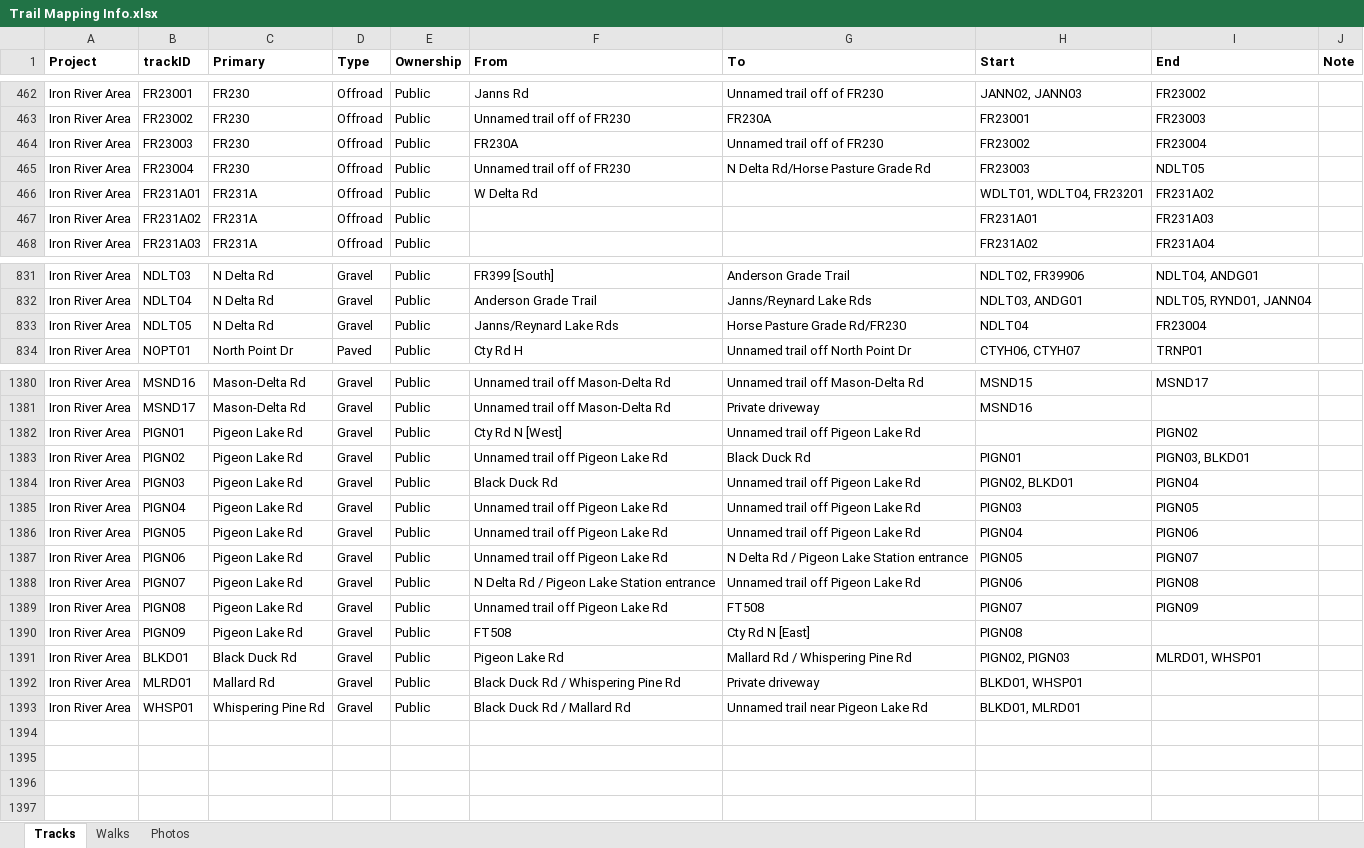
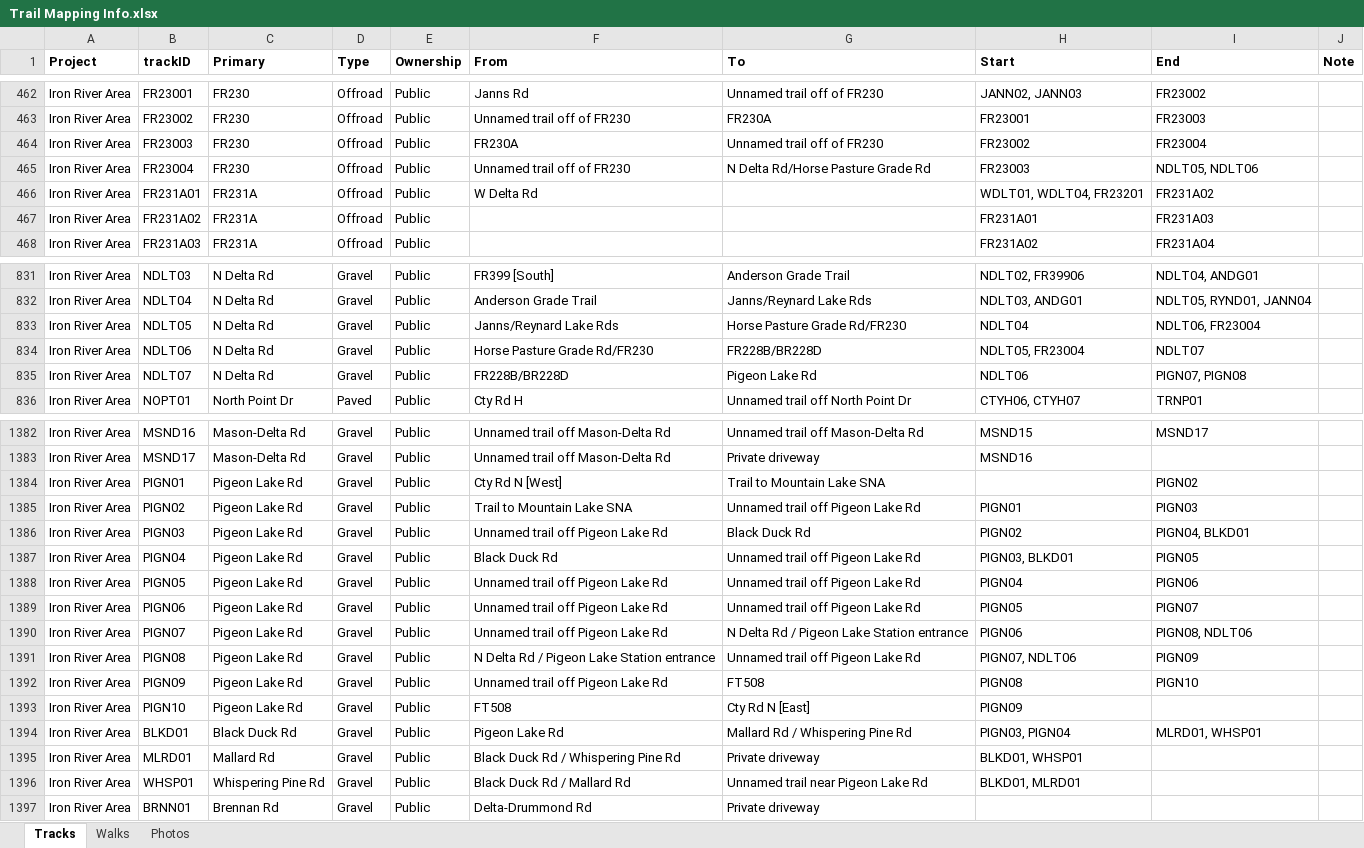
Before and after one commit to droglenc/MAPPING, an Excel workbook: Data/Trail Mapping Info.xlsx, sheet Tracks, drawn as a sheet; only a part is shown, gaps mark what is left out; values as stored, in another font and other column widths than the file's, no borders; addresses are those after the commit; the diff names each change by its address in the sheet, - before the commit and + after, or states it on an @@ line.

```diff
--- a/Data/Trail Mapping Info.xlsx (sheet Tracks)
+++ b/Data/Trail Mapping Info.xlsx (sheet Tracks)
-I465 (End): NDLT05
+I465 (End): NDLT05, NDLT06
-I833 (End): FR23004
+I833 (End): NDLT06, FR23004
+row 834: Iron River Area | NDLT06 | N Delta Rd | Gravel | Public | Horse Pasture Grade Rd/FR230 | FR228B/BR228D | NDLT05, FR23004 | NDLT07
+row 835: Iron River Area | NDLT07 | N Delta Rd | Gravel | Public | FR228B/BR228D | Pigeon Lake Rd | NDLT06 | PIGN07, PIGN08
-G1384 (To): Unnamed trail off Pigeon Lake Rd
+G1384 (To): Trail to Mountain Lake SNA
-F1385 (From): Unnamed trail off Pigeon Lake Rd
+F1385 (From): Trail to Mountain Lake SNA
-G1385 (To): Black Duck Rd
+G1385 (To): Unnamed trail off Pigeon Lake Rd
-I1385 (End): PIGN03, BLKD01
+I1385 (End): PIGN03
-F1386 (From): Black Duck Rd
+F1386 (From): Unnamed trail off Pigeon Lake Rd
-G1386 (To): Unnamed trail off Pigeon Lake Rd
+G1386 (To): Black Duck Rd
-H1386 (Start): PIGN02, BLKD01
+H1386 (Start): PIGN02
-I1386 (End): PIGN04
+I1386 (End): PIGN04, BLKD01
-F1387 (From): Unnamed trail off Pigeon Lake Rd
+F1387 (From): Black Duck Rd
-H1387 (Start): PIGN03
+H1387 (Start): PIGN03, BLKD01
-G1389 (To): N Delta Rd / Pigeon Lake Station entrance
+G1389 (To): Unnamed trail off Pigeon Lake Rd
-F1390 (From): N Delta Rd / Pigeon Lake Station entrance
+F1390 (From): Unnamed trail off Pigeon Lake Rd
-G1390 (To): Unnamed trail off Pigeon Lake Rd
+G1390 (To): N Delta Rd / Pigeon Lake Station entrance
-I1390 (End): PIGN08
+I1390 (End): PIGN08, NDLT06
-F1391 (From): Unnamed trail off Pigeon Lake Rd
+F1391 (From): N Delta Rd / Pigeon Lake Station entrance
-G1391 (To): FT508
+G1391 (To): Unnamed trail off Pigeon Lake Rd
-H1391 (Start): PIGN07
+H1391 (Start): PIGN07, NDLT06
-F1392 (From): FT508
+F1392 (From): Unnamed trail off Pigeon Lake Rd
-G1392 (To): Cty Rd N [East]
+G1392 (To): FT508
-I1392 (End): (empty)
+I1392 (End): PIGN10
+row 1393: Iron River Area | PIGN10 | Pigeon Lake Rd | Gravel | Public | FT508 | Cty Rd N [East] | PIGN09
-H1394 (Start): PIGN02, PIGN03
+H1394 (Start): PIGN03, PIGN04
+row 1397: Iron River Area | BRNN01 | Brennan Rd | Gravel | Public | Delta-Drummond Rd | Private driveway
```
Also changed, not shown: 29 other files.
